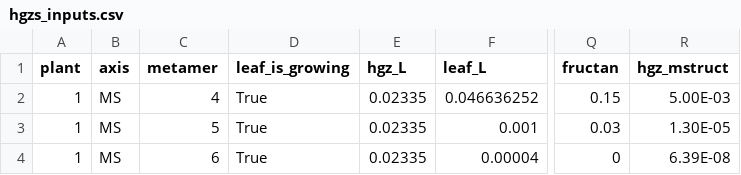
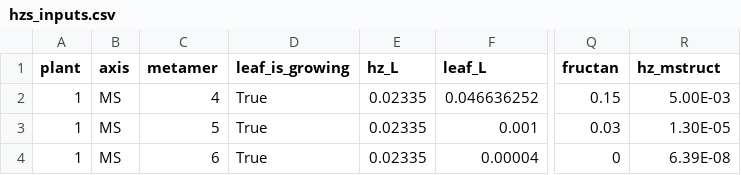
Before and after one commit to victoriaacker/growth-wheat, a CSV file: trunk/example/standalone/inputs/hzs_inputs.csv (was trunk/example/standalone/inputs/hgzs_inputs.csv), drawn as a sheet; only a part is shown, gaps mark what is left out; the diff names each change by its address in the sheet, - before the commit and + after, or states it on an @@ line.

Commit message:
Rename "hidden growing zone" in "hidden zone"

```diff
--- a/trunk/example/standalone/inputs/hgzs_inputs.csv
+++ b/trunk/example/standalone/inputs/hzs_inputs.csv
-E1: hgz_L
+E1: hz_L
-R1: hgz_mstruct
+R1: hz_mstruct
```
Also changed, not shown: 8 other files.
